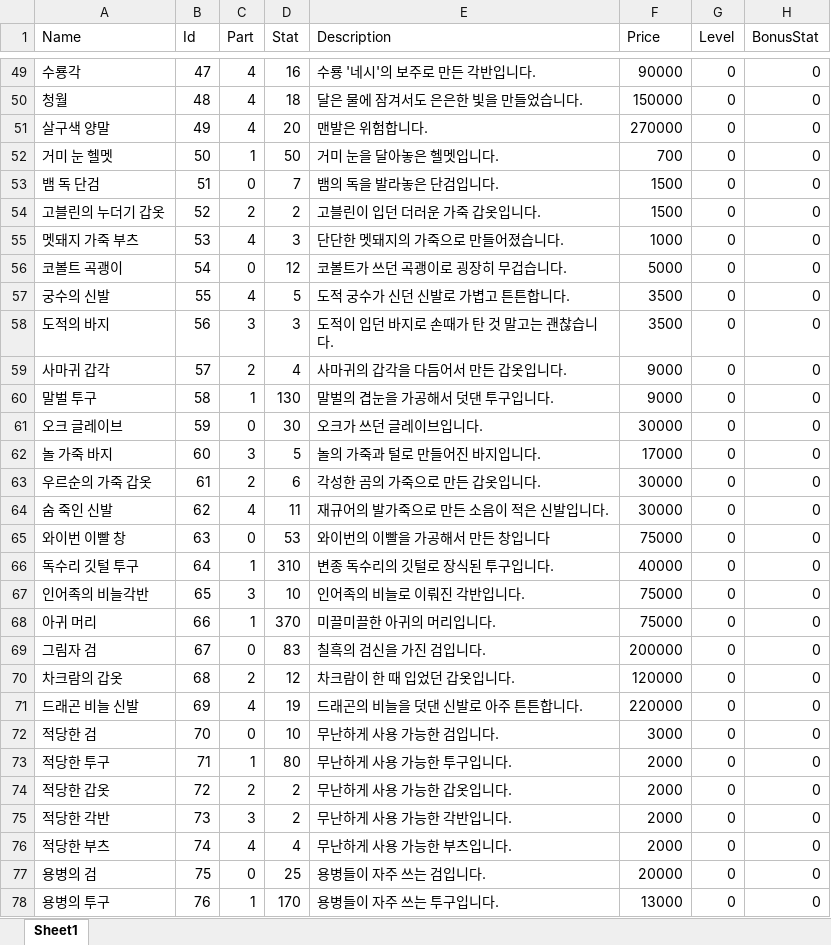
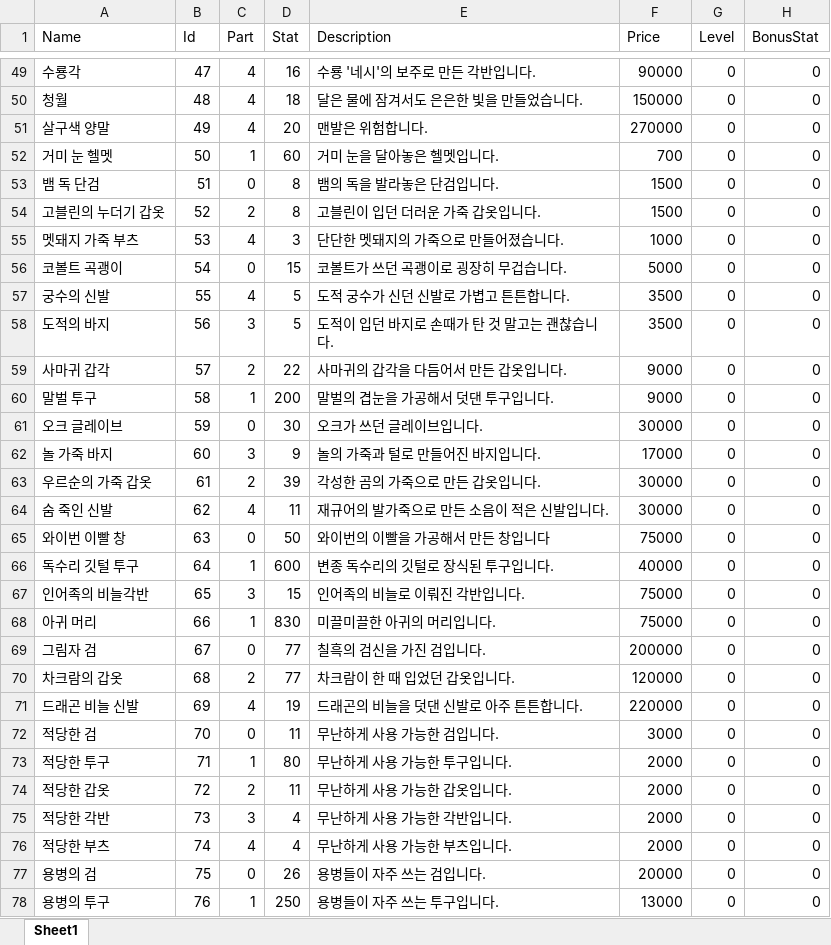
Before and after one commit to homebd/TeamTextRPG, an Excel workbook: TeamTextRPG/Data/Excel/Items.xlsx, sheet Sheet1, drawn as a sheet; only a part is shown, gaps mark what is left out; values as stored, in another font and other column widths than the file's, no borders; the diff covers the shown part only; the diff names each change by its address in the sheet, - before the commit and + after, or states it on an @@ line.

Commit message:
Item Monster Balancing

```diff
--- a/TeamTextRPG/Data/Excel/Items.xlsx (sheet Sheet1)
+++ b/TeamTextRPG/Data/Excel/Items.xlsx (sheet Sheet1)
-D52 (Stat): 50
+D52 (Stat): 60
-D53 (Stat): 7
+D53 (Stat): 8
-D54 (Stat): 2
+D54 (Stat): 8
-D56 (Stat): 12
+D56 (Stat): 15
-D58 (Stat): 3
+D58 (Stat): 5
-D59 (Stat): 4
+D59 (Stat): 22
-D60 (Stat): 130
+D60 (Stat): 200
-D62 (Stat): 5
+D62 (Stat): 9
-D63 (Stat): 6
+D63 (Stat): 39
-D65 (Stat): 53
+D65 (Stat): 50
-D66 (Stat): 310
+D66 (Stat): 600
-D67 (Stat): 10
+D67 (Stat): 15
-D68 (Stat): 370
+D68 (Stat): 830
-D69 (Stat): 83
+D69 (Stat): 77
-D70 (Stat): 12
+D70 (Stat): 77
-D72 (Stat): 10
+D72 (Stat): 11
-D74 (Stat): 2
+D74 (Stat): 11
-D75 (Stat): 2
+D75 (Stat): 4
-D77 (Stat): 25
+D77 (Stat): 26
-D78 (Stat): 170
+D78 (Stat): 250
```
Also changed, not shown: 3 added rows and 56 edited cells elsewhere in this sheet, TeamTextRPG/Data/Excel/Monsters.xlsx, 3 other files.
